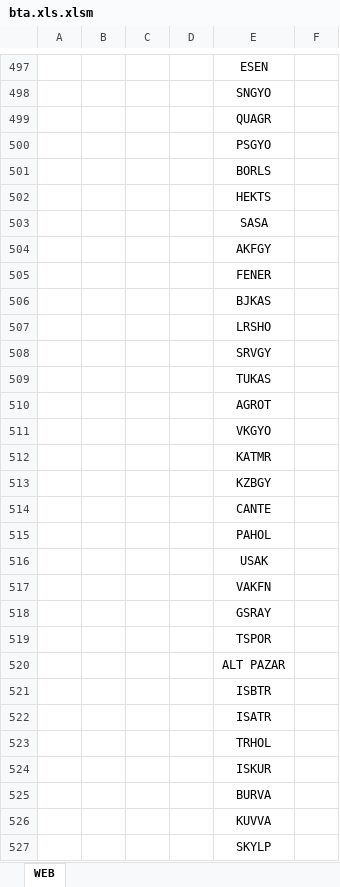
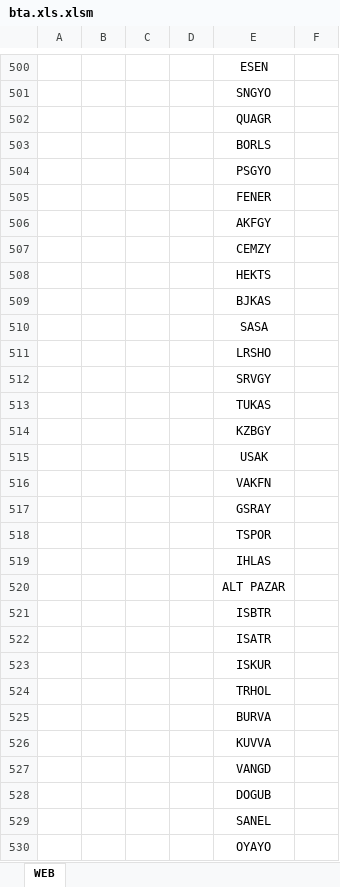
Before and after one commit to nurican26/sinyalsitesi, an Excel workbook: bta.xls.xlsm, sheet WEB, drawn as a sheet; only a part is shown, gaps mark what is left out; the shorter side is filled out with more unchanged rows; values as stored, in another font and other column widths than the file's, no borders; removed rows and columns are numbered as before the commit, all else as after; the diff covers the shown part only; the diff names each change by its address in the sheet, - before the commit and + after, or states it on an @@ line.

```diff
--- a/bta.xls.xlsm (sheet WEB)
+++ b/bta.xls.xlsm (sheet WEB)
+row 503:  |  |  |  | BORLS
@@ row 504 moved to row 506: AKFGY @@
-E507: BORLS
+E507: CEMZY
@@ row 506 moved to row 509: BJKAS @@
-row 510:  |  |  |  | AGROT
-row 511:  |  |  |  | VKGYO
-row 512:  |  |  |  | KATMR
-row 514:  |  |  |  | CANTE
-row 515:  |  |  |  | PAHOL
+row 519:  |  |  |  | IHLAS
@@ row 524 moved to row 523: ISKUR @@
-row 527:  |  |  |  | SKYLP
```
Also changed, not shown: other rows of this sheet, formulas that keep their value.
